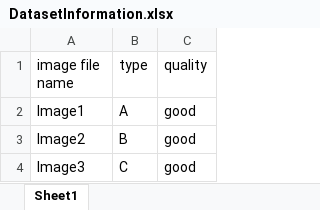
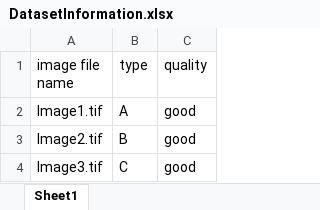
Before and after one commit to UniBonn-GompelLab/3D-DrosophilaRegistration, an Excel workbook: test_dataset/01_raw/DatasetInformation.xlsx, sheet Sheet1, drawn as a sheet; values as stored, in another font and other column widths than the file's, no borders; the diff names each change by its address in the sheet, - before the commit and + after, or states it on an @@ line.

Commit message:
updated test files

```diff
--- a/test_dataset/01_raw/DatasetInformation.xlsx (sheet Sheet1)
+++ b/test_dataset/01_raw/DatasetInformation.xlsx (sheet Sheet1)
-A2 (image file name): Image1
+A2 (image file name): Image1.tif
-A3 (image file name): Image2
+A3 (image file name): Image2.tif
-A4 (image file name): Image3
+A4 (image file name): Image3.tif
```
Also changed, not shown: 36 other files.
